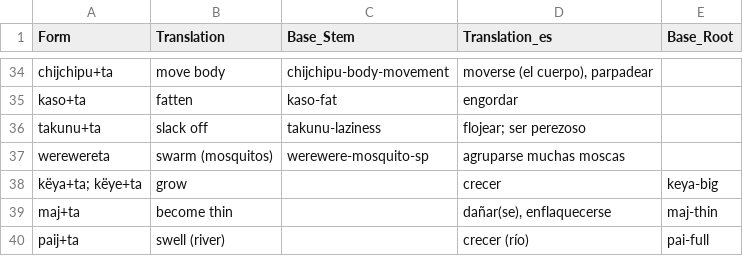
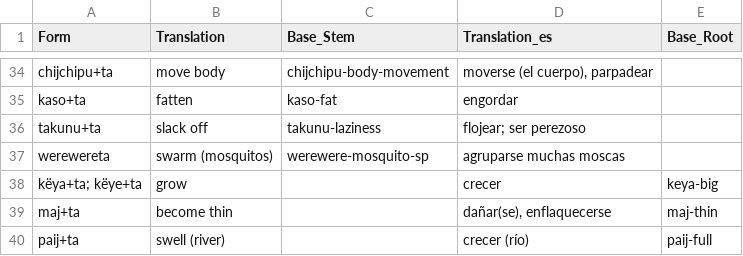
Before and after one commit to fmatter/uniparser-yawarana, a CSV file: data/derivations/tavbz.csv, drawn as a sheet; only a part is shown, gaps mark what is left out.

Commit message:
paij

```diff
--- a/data/derivations/tavbz.csv
+++ b/data/derivations/tavbz.csv
@@ -39,2 +39,2 @@ këya+ta; këye+ta,grow,,crecer,keya-big
 maj+ta,become thin,,"dañar(se), enflaquecerse",maj-thin
-paij+ta,swell (river),,crecer (río),pai-full
+paij+ta,swell (river),,crecer (río),paij-full
```
